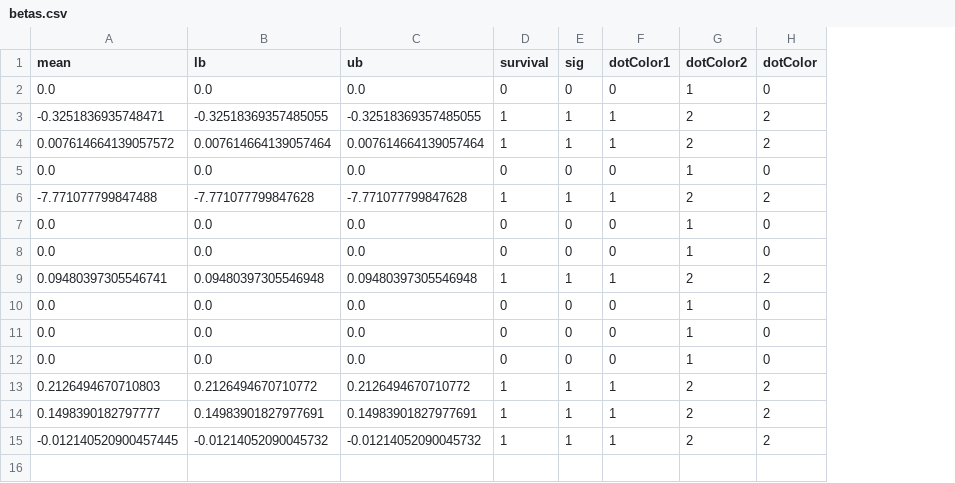
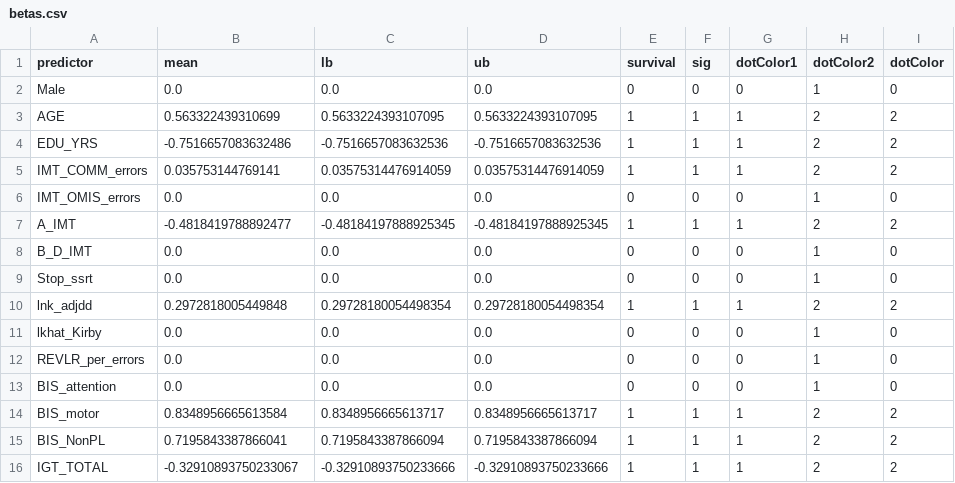
Before and after one commit to CCS-Lab/cocaine-dependence, a CSV file: Python/betas.csv, drawn as a sheet; addresses are those after the commit; the diff names each change by its address in the sheet, - before the commit and + after, or states it on an @@ line.

```diff
--- a/Python/betas.csv
+++ b/Python/betas.csv
+column A (predictor), rows 2-4: Male | AGE | EDU_YRS; rows 6-16: IMT_OMIS_errors | A_IMT | B_D_IMT | Stop_ssrt | lnk_adjdd | lkhat_Kirby | REVLR_per_errors | BIS_attention | BIS_motor | BIS_NonPL | IGT_TOTAL
-B3 (mean): -0.3251836935748471
+B3 (mean): 0.563322439310699
-C3 (lb): -0.32518369357485055
+C3 (lb): 0.5633224393107095
-D3 (ub): -0.32518369357485055
+D3 (ub): 0.5633224393107095
-B4 (mean): 0.007614664139057572
+B4 (mean): -0.7516657083632486
-C4 (lb): 0.007614664139057464
+C4 (lb): -0.7516657083632536
-D4 (ub): 0.007614664139057464
+D4 (ub): -0.7516657083632536
+row 5: IMT_COMM_errors | 0.035753144769141 | 0.03575314476914059 | 0.03575314476914059 | 1 | 1 | 1 | 2 | 2
-B7 (mean): -7.771077799847488
+B7 (mean): -0.4818419788892477
-C7 (lb): -7.771077799847628
+C7 (lb): -0.48184197888925345
-D7 (ub): -7.771077799847628
+D7 (ub): -0.48184197888925345
-B10 (mean): 0.09480397305546741
+B10 (mean): 0.2972818005449848
-C10 (lb): 0.09480397305546948
+C10 (lb): 0.29728180054498354
-D10 (ub): 0.09480397305546948
+D10 (ub): 0.29728180054498354
-B14 (mean): 0.2126494670710803
+B14 (mean): 0.8348956665613584
-C14 (lb): 0.2126494670710772
+C14 (lb): 0.8348956665613717
-D14 (ub): 0.2126494670710772
+D14 (ub): 0.8348956665613717
-B15 (mean): 0.1498390182797777
+B15 (mean): 0.7195843387866041
-C15 (lb): 0.14983901827977691
+C15 (lb): 0.7195843387866094
-D15 (ub): 0.14983901827977691
+D15 (ub): 0.7195843387866094
-B16 (mean): -0.012140520900457445
+B16 (mean): -0.32910893750233067
-C16 (lb): -0.01214052090045732
+C16 (lb): -0.32910893750233666
-D16 (ub): -0.01214052090045732
+D16 (ub): -0.32910893750233666
```
Also changed, not shown: 14 other files.
